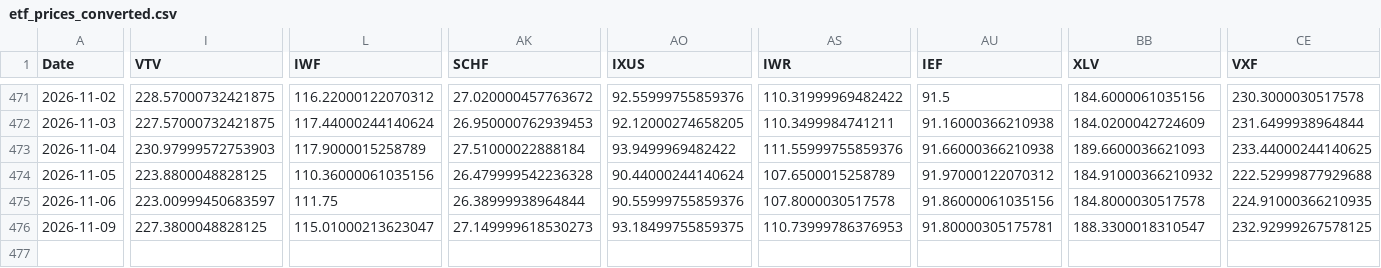
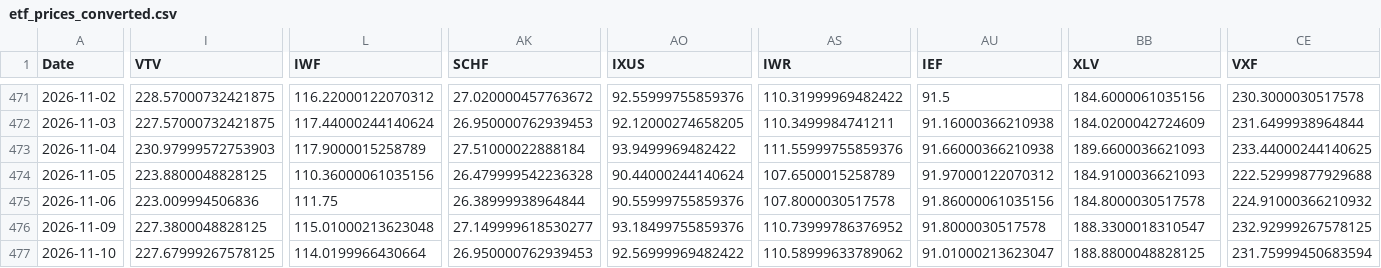
Before and after one commit to chordiaprovit/smart_portfolio_bot_local_ai, a CSV file: data/etf_prices_converted.csv, drawn as a sheet; only a part is shown, gaps mark what is left out; rows hold the shown columns only; the diff covers the shown part only; the diff names each change by its address in the sheet, - before the commit and + after, or states it on an @@ line.

```diff
--- a/data/etf_prices_converted.csv
+++ b/data/etf_prices_converted.csv
-BB474 (XLV): 184.91000366210932
+BB474 (XLV): 184.9100036621093
-I475 (VTV): 223.00999450683597
+I475 (VTV): 223.009994506836
-CE475 (VXF): 224.91000366210935
+CE475 (VXF): 224.91000366210932
-L476 (IWF): 115.01000213623047
+L476 (IWF): 115.01000213623048
-AK476 (SCHF): 27.149999618530273
+AK476 (SCHF): 27.149999618530277
-AO476 (IXUS): 93.18499755859375
+AO476 (IXUS): 93.18499755859376
-AS476 (IWR): 110.73999786376953
+AS476 (IWR): 110.73999786376952
-AU476 (IEF): 91.80000305175781
+AU476 (IEF): 91.8000030517578
+row 477: 2026-11-10 | 227.67999267578125 | 114.0199966430664 | 26.950000762939453 | 92.56999969482422 | 110.58999633789062 | 91.01000213623047 | 188.8800048828125 | 231.75999450683594
```
Also changed, not shown: 11 edited cells elsewhere in this file.
